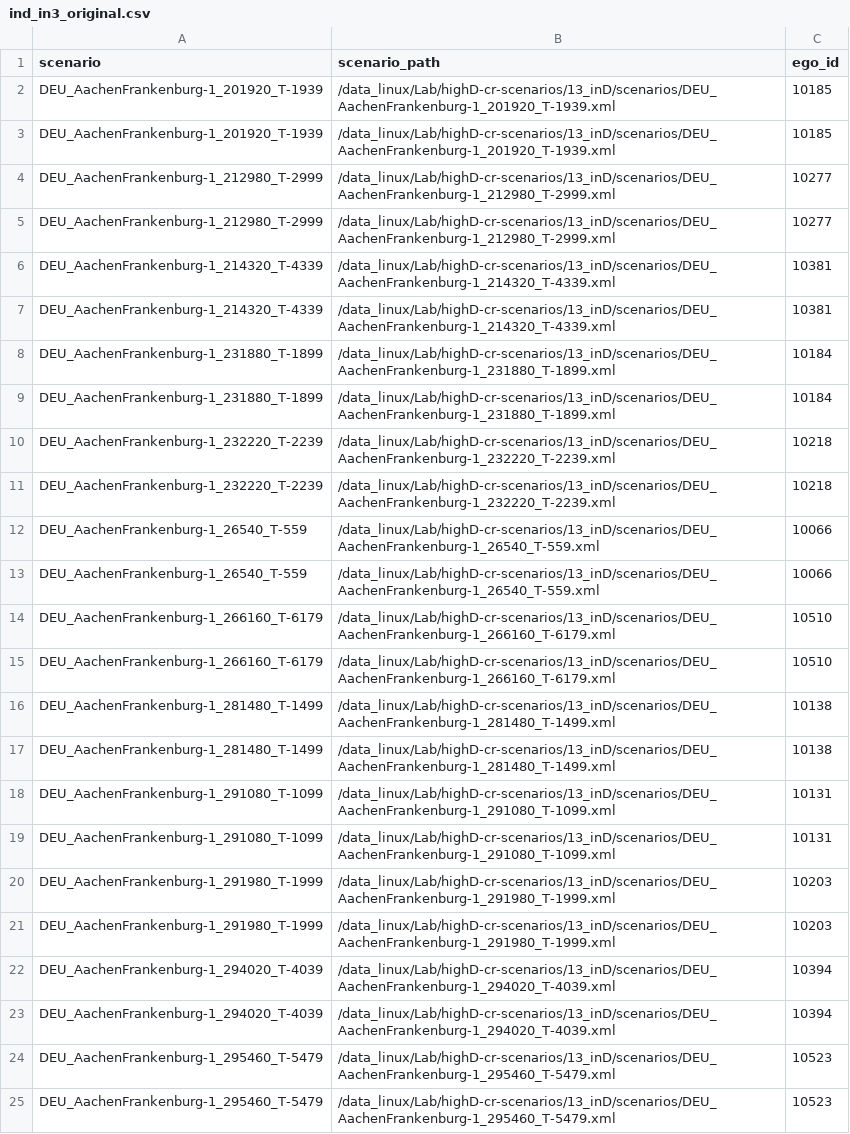
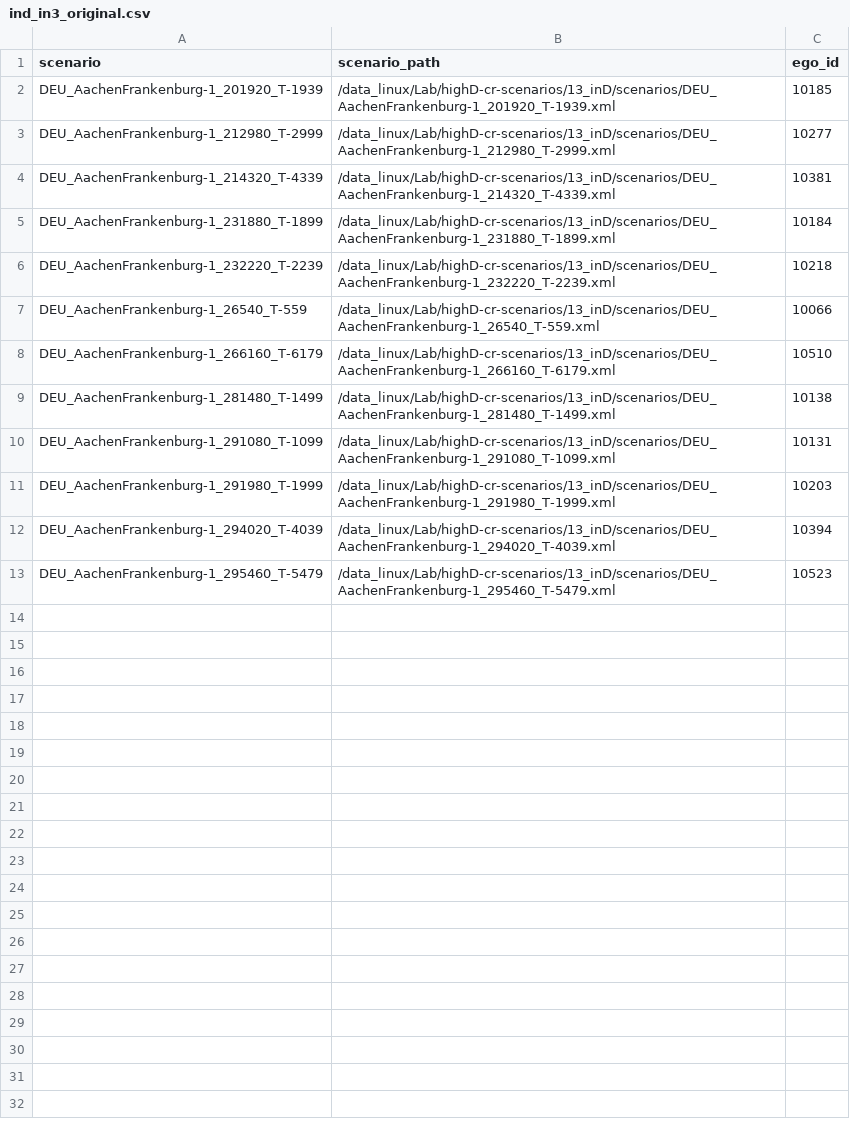
Before and after one commit to LiShuaiyi/vp-repairer, a CSV file: evaluation/config/ind_in3_original.csv, drawn as a sheet.

```diff
--- a/evaluation/config/ind_in3_original.csv
+++ b/evaluation/config/ind_in3_original.csv
@@ -2,24 +2,12 @@ scenario,scenario_path,ego_id
 DEU_AachenFrankenburg-1_201920_T-1939,/data_linux/Lab/highD-cr-scenarios/13_inD/scenarios/DEU_AachenFrankenburg-1_201920_T-1939.xml,10185
-DEU_AachenFrankenburg-1_201920_T-1939,/data_linux/Lab/highD-cr-scenarios/13_inD/scenarios/DEU_AachenFrankenburg-1_201920_T-1939.xml,10185
-DEU_AachenFrankenburg-1_212980_T-2999,/data_linux/Lab/highD-cr-scenarios/13_inD/scenarios/DEU_AachenFrankenburg-1_212980_T-2999.xml,10277
 DEU_AachenFrankenburg-1_212980_T-2999,/data_linux/Lab/highD-cr-scenarios/13_inD/scenarios/DEU_AachenFrankenburg-1_212980_T-2999.xml,10277
 DEU_AachenFrankenburg-1_214320_T-4339,/data_linux/Lab/highD-cr-scenarios/13_inD/scenarios/DEU_AachenFrankenburg-1_214320_T-4339.xml,10381
-DEU_AachenFrankenburg-1_214320_T-4339,/data_linux/Lab/highD-cr-scenarios/13_inD/scenarios/DEU_AachenFrankenburg-1_214320_T-4339.xml,10381
-DEU_AachenFrankenburg-1_231880_T-1899,/data_linux/Lab/highD-cr-scenarios/13_inD/scenarios/DEU_AachenFrankenburg-1_231880_T-1899.xml,10184
 DEU_AachenFrankenburg-1_231880_T-1899,/data_linux/Lab/highD-cr-scenarios/13_inD/scenarios/DEU_AachenFrankenburg-1_231880_T-1899.xml,10184
 DEU_AachenFrankenburg-1_232220_T-2239,/data_linux/Lab/highD-cr-scenarios/13_inD/scenarios/DEU_AachenFrankenburg-1_232220_T-2239.xml,10218
-DEU_AachenFrankenburg-1_232220_T-2239,/data_linux/Lab/highD-cr-scenarios/13_inD/scenarios/DEU_AachenFrankenburg-1_232220_T-2239.xml,10218
-DEU_AachenFrankenburg-1_26540_T-559,/data_linux/Lab/highD-cr-scenarios/13_inD/scenarios/DEU_AachenFrankenburg-1_26540_T-559.xml,10066
 DEU_AachenFrankenburg-1_26540_T-559,/data_linux/Lab/highD-cr-scenarios/13_inD/scenarios/DEU_AachenFrankenburg-1_26540_T-559.xml,10066
 DEU_AachenFrankenburg-1_266160_T-6179,/data_linux/Lab/highD-cr-scenarios/13_inD/scenarios/DEU_AachenFrankenburg-1_266160_T-6179.xml,10510
-DEU_AachenFrankenburg-1_266160_T-6179,/data_linux/Lab/highD-cr-scenarios/13_inD/scenarios/DEU_AachenFrankenburg-1_266160_T-6179.xml,10510
-DEU_AachenFrankenburg-1_281480_T-1499,/data_linux/Lab/highD-cr-scenarios/13_inD/scenarios/DEU_AachenFrankenburg-1_281480_T-1499.xml,10138
 DEU_AachenFrankenburg-1_281480_T-1499,/data_linux/Lab/highD-cr-scenarios/13_inD/scenarios/DEU_AachenFrankenburg-1_281480_T-1499.xml,10138
 DEU_AachenFrankenburg-1_291080_T-1099,/data_linux/Lab/highD-cr-scenarios/13_inD/scenarios/DEU_AachenFrankenburg-1_291080_T-1099.xml,10131
-DEU_AachenFrankenburg-1_291080_T-1099,/data_linux/Lab/highD-cr-scenarios/13_inD/scenarios/DEU_AachenFrankenburg-1_291080_T-1099.xml,10131
-DEU_AachenFrankenburg-1_291980_T-1999,/data_linux/Lab/highD-cr-scenarios/13_inD/scenarios/DEU_AachenFrankenburg-1_291980_T-1999.xml,10203
 DEU_AachenFrankenburg-1_291980_T-1999,/data_linux/Lab/highD-cr-scenarios/13_inD/scenarios/DEU_AachenFrankenburg-1_291980_T-1999.xml,10203
 DEU_AachenFrankenburg-1_294020_T-4039,/data_linux/Lab/highD-cr-scenarios/13_inD/scenarios/DEU_AachenFrankenburg-1_294020_T-4039.xml,10394
-DEU_AachenFrankenburg-1_294020_T-4039,/data_linux/Lab/highD-cr-scenarios/13_inD/scenarios/DEU_AachenFrankenburg-1_294020_T-4039.xml,10394
-DEU_AachenFrankenburg-1_295460_T-5479,/data_linux/Lab/highD-cr-scenarios/13_inD/scenarios/DEU_AachenFrankenburg-1_295460_T-5479.xml,10523
 DEU_AachenFrankenburg-1_295460_T-5479,/data_linux/Lab/highD-cr-scenarios/13_inD/scenarios/DEU_AachenFrankenburg-1_295460_T-5479.xml,10523
```
Also changed, not shown: evaluation/config/ind_in5_original.csv, 5 other files.
